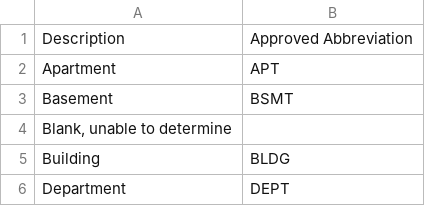
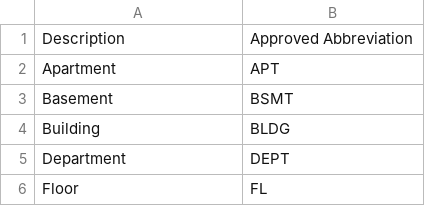
Before and after one commit to erstazi/usps-abbreviations, a CSV file: USPS_C2_Secondary_Unit_Designators_abbreviations.csv, drawn as a sheet; only a part is shown; the shorter side is filled out with more unchanged rows.

Commit message:
Remove bad line from secondary units csv

```diff
--- a/USPS_C2_Secondary_Unit_Designators_abbreviations.csv
+++ b/USPS_C2_Secondary_Unit_Designators_abbreviations.csv
@@ -3,3 +3,2 @@
 "Basement","BSMT"
-"Blank, unable to determine"
 "Building","BLDG"
```
